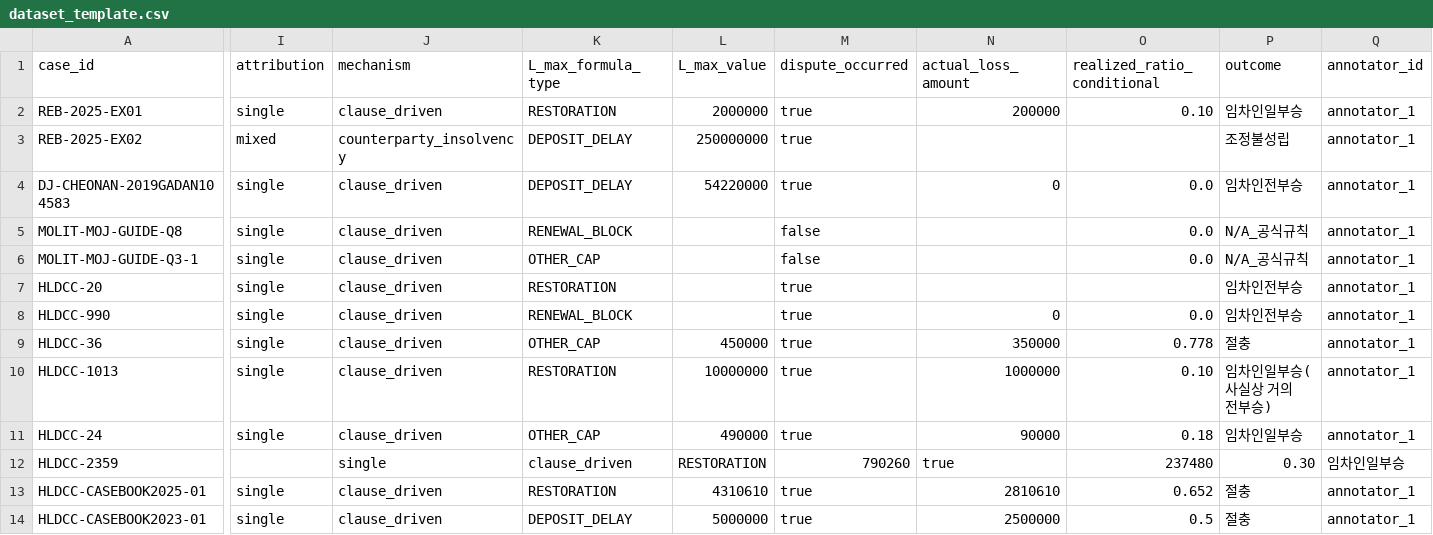
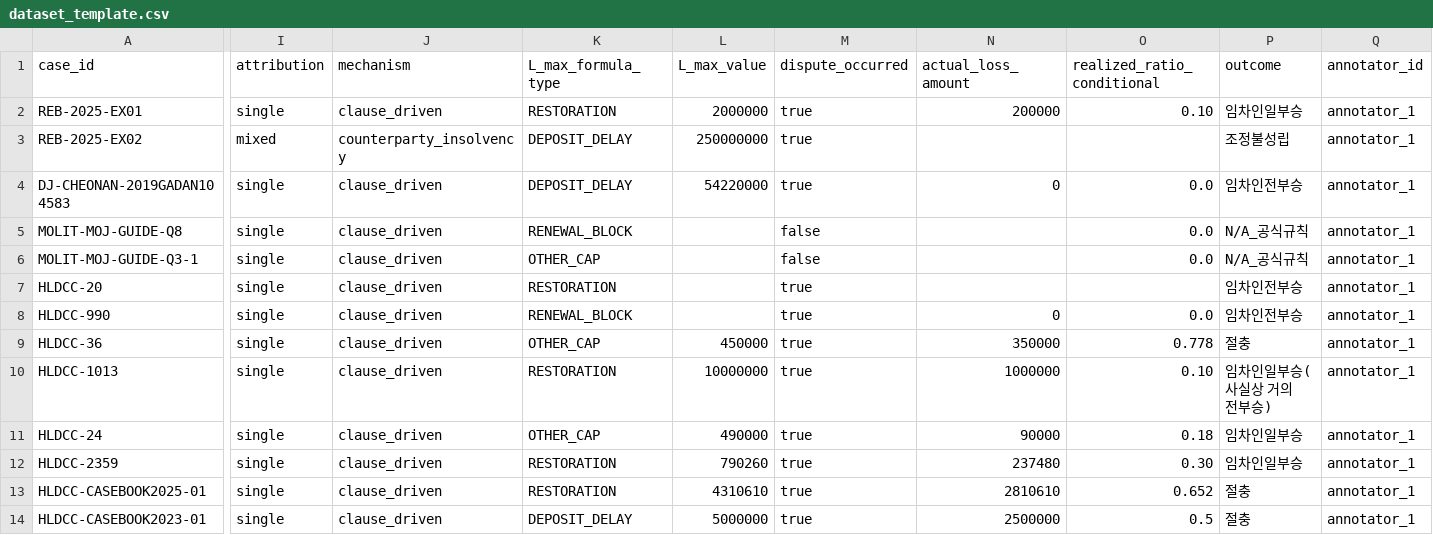
Before and after one commit to CleanSign/cleansign, a CSV file: data/labeling/dataset_template.csv, drawn as a sheet; only a part is shown, gaps mark what is left out; the diff covers the shown part only; the diff names each change by its address in the sheet, - before the commit and + after, or states it on an @@ line.

```diff
--- a/data/labeling/dataset_template.csv
+++ b/data/labeling/dataset_template.csv
-I12 (attribution): (empty)
+I12 (attribution): single
-J12 (mechanism): single
+J12 (mechanism): clause_driven
-K12 (L_max_formula_type): clause_driven
+K12 (L_max_formula_type): RESTORATION
-L12 (L_max_value): RESTORATION
+L12 (L_max_value): 790260
-M12 (dispute_occurred): 790260
+M12 (dispute_occurred): true
-N12 (actual_loss_amount): true
+N12 (actual_loss_amount): 237480
-O12 (realized_ratio_conditional): 237480
+O12 (realized_ratio_conditional): 0.30
-P12 (outcome): 0.30
+P12 (outcome): 임차인일부승
-Q12 (annotator_id): 임차인일부승
+Q12 (annotator_id): annotator_1
```
Also changed, not shown: 3 edited cells elsewhere in this file, 7 other files.
